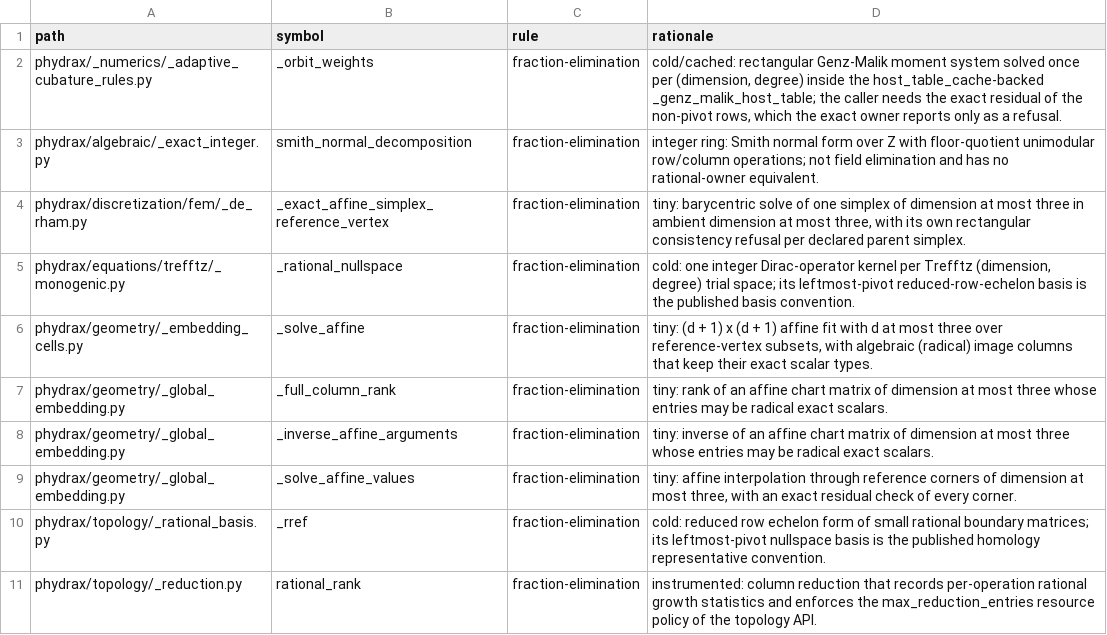
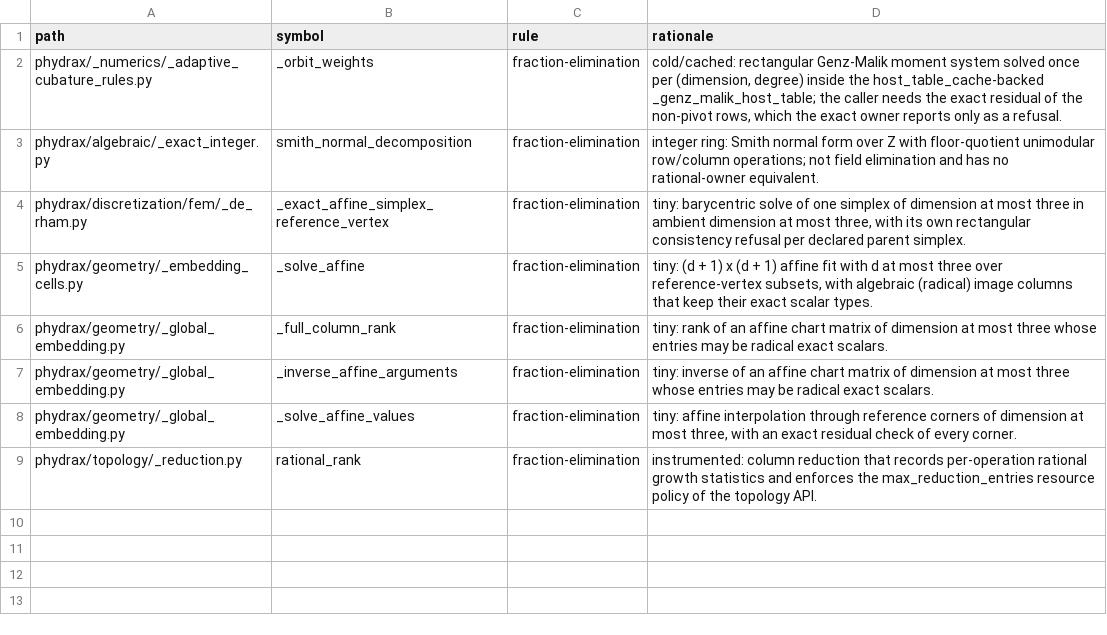
Before and after one commit to phydra-labs/phydrax, a TSV file: docs/plans/fraction-hotpath-allowlist.tsv, drawn as a sheet.

Commit message:
Compute rational homology and monogenic kernel bases with the ordered exact sparse factorization instead of local row reduction

```diff
--- a/docs/plans/fraction-hotpath-allowlist.tsv
+++ b/docs/plans/fraction-hotpath-allowlist.tsv
@@ -4,3 +4,2 @@ phydrax/algebraic/_exact_integer.py	smith_normal_decomposition	fraction-eliminat
 phydrax/discretization/fem/_de_rham.py	_exact_affine_simplex_reference_vertex	fraction-elimination	tiny: barycentric solve of one simplex of dimension at most three in ambient dimension at most three, with its own rectangular consistency refusal per declared parent simplex.
-phydrax/equations/trefftz/_monogenic.py	_rational_nullspace	fraction-elimination	cold: one integer Dirac-operator kernel per Trefftz (dimension, degree) trial space; its leftmost-pivot reduced-row-echelon basis is the published basis convention.
 phydrax/geometry/_embedding_cells.py	_solve_affine	fraction-elimination	tiny: (d + 1) x (d + 1) affine fit with d at most three over reference-vertex subsets, with algebraic (radical) image columns that keep their exact scalar types.
@@ -9,3 +8,2 @@ phydrax/geometry/_global_embedding.py	_inverse_affine_arguments	fraction-elimina
 phydrax/geometry/_global_embedding.py	_solve_affine_values	fraction-elimination	tiny: affine interpolation through reference corners of dimension at most three, with an exact residual check of every corner.
-phydrax/topology/_rational_basis.py	_rref	fraction-elimination	cold: reduced row echelon form of small rational boundary matrices; its leftmost-pivot nullspace basis is the published homology representative convention.
 phydrax/topology/_reduction.py	rational_rank	fraction-elimination	instrumented: column reduction that records per-operation rational growth statistics and enforces the max_reduction_entries resource policy of the topology API.
```
Also changed, not shown: 2 other files.
